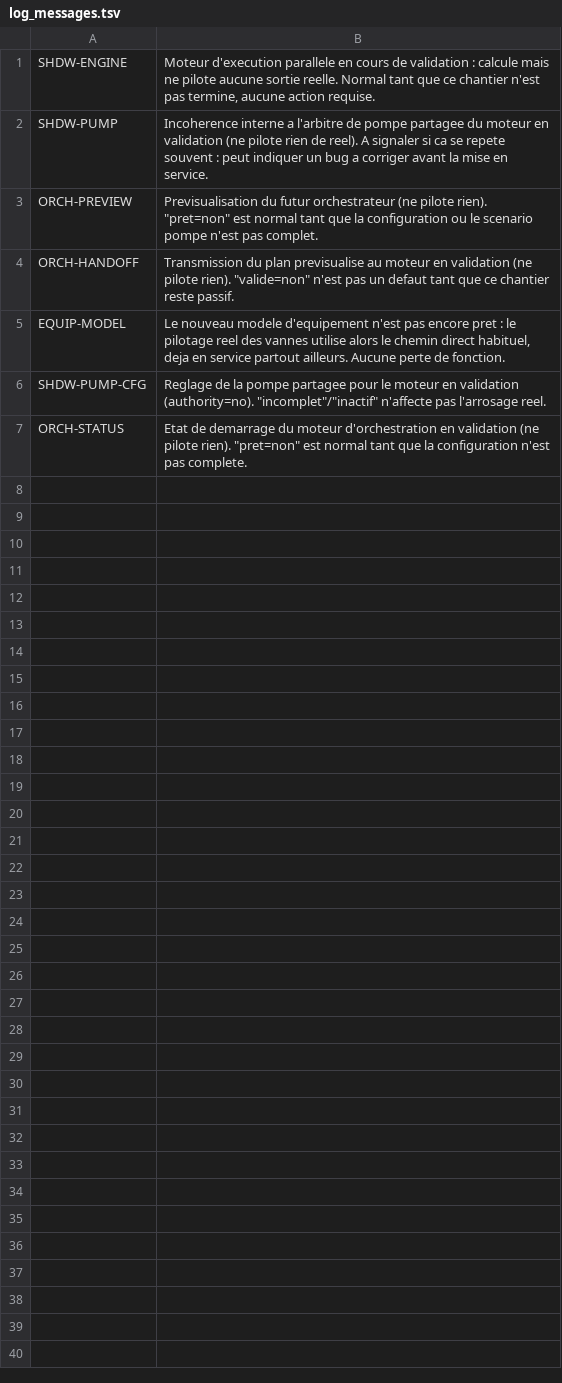
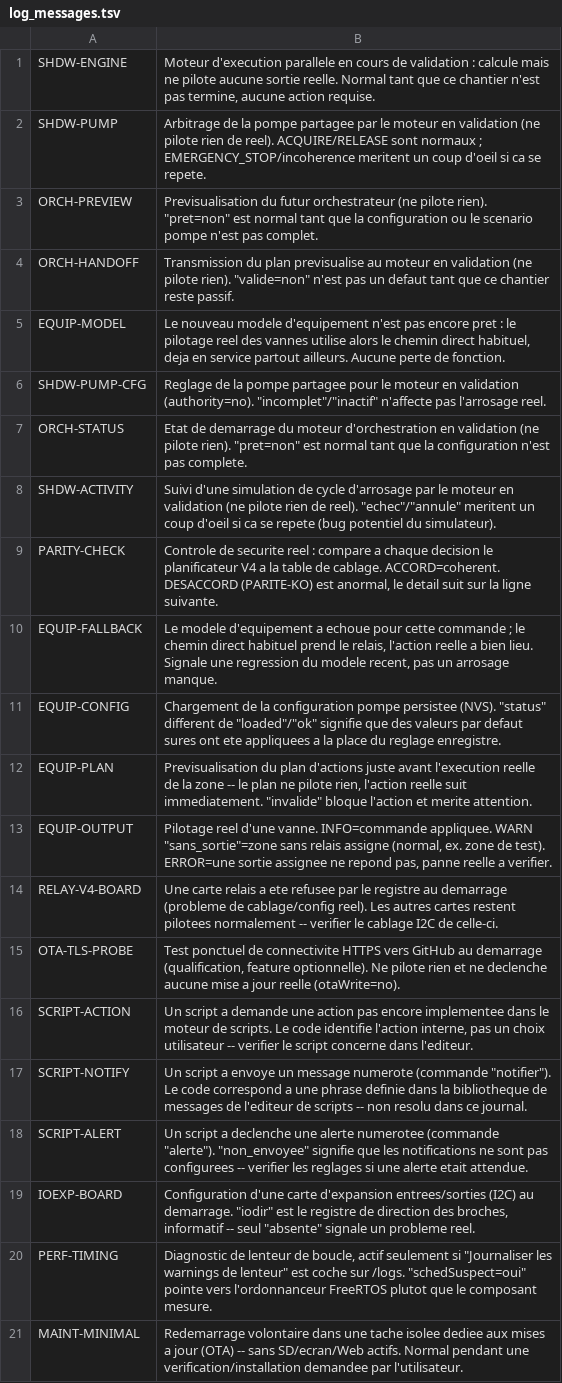
Before and after one commit to cnuma/AquaLook, a TSV file: tools/log_messages.tsv, drawn as a sheet.

```diff
--- a/tools/log_messages.tsv
+++ b/tools/log_messages.tsv
@@ -1,3 +1,3 @@
 SHDW-ENGINE	Moteur d'execution parallele en cours de validation : calcule mais ne pilote aucune sortie reelle. Normal tant que ce chantier n'est pas termine, aucune action requise.
-SHDW-PUMP	Incoherence interne a l'arbitre de pompe partagee du moteur en validation (ne pilote rien de reel). A signaler si ca se repete souvent : peut indiquer un bug a corriger avant la mise en service.
+SHDW-PUMP	Arbitrage de la pompe partagee par le moteur en validation (ne pilote rien de reel). ACQUIRE/RELEASE sont normaux ; EMERGENCY_STOP/incoherence meritent un coup d'oeil si ca se repete.
 ORCH-PREVIEW	Previsualisation du futur orchestrateur (ne pilote rien). "pret=non" est normal tant que la configuration ou le scenario pompe n'est pas complet.
@@ -7 +7,15 @@ SHDW-PUMP-CFG	Reglage de la pompe partagee pour le moteur en validation (authori
 ORCH-STATUS	Etat de demarrage du moteur d'orchestration en validation (ne pilote rien). "pret=non" est normal tant que la configuration n'est pas complete.
+SHDW-ACTIVITY	Suivi d'une simulation de cycle d'arrosage par le moteur en validation (ne pilote rien de reel). "echec"/"annule" meritent un coup d'oeil si ca se repete (bug potentiel du simulateur).
+PARITY-CHECK	Controle de securite reel : compare a chaque decision le planificateur V4 a la table de cablage. ACCORD=coherent. DESACCORD (PARITE-KO) est anormal, le detail suit sur la ligne suivante.
+EQUIP-FALLBACK	Le modele d'equipement a echoue pour cette commande ; le chemin direct habituel prend le relais, l'action reelle a bien lieu. Signale une regression du modele recent, pas un arrosage manque.
+EQUIP-CONFIG	Chargement de la configuration pompe persistee (NVS). "status" different de "loaded"/"ok" signifie que des valeurs par defaut sures ont ete appliquees a la place du reglage enregistre.
+EQUIP-PLAN	Previsualisation du plan d'actions juste avant l'execution reelle de la zone -- le plan ne pilote rien, l'action reelle suit immediatement. "invalide" bloque l'action et merite attention.
+EQUIP-OUTPUT	Pilotage reel d'une vanne. INFO=commande appliquee. WARN "sans_sortie"=zone sans relais assigne (normal, ex. zone de test). ERROR=une sortie assignee ne repond pas, panne reelle a verifier.
+RELAY-V4-BOARD	Une carte relais a ete refusee par le registre au demarrage (probleme de cablage/config reel). Les autres cartes restent pilotees normalement -- verifier le cablage I2C de celle-ci.
+OTA-TLS-PROBE	Test ponctuel de connectivite HTTPS vers GitHub au demarrage (qualification, feature optionnelle). Ne pilote rien et ne declenche aucune mise a jour reelle (otaWrite=no).
+SCRIPT-ACTION	Un script a demande une action pas encore implementee dans le moteur de scripts. Le code identifie l'action interne, pas un choix utilisateur -- verifier le script concerne dans l'editeur.
+SCRIPT-NOTIFY	Un script a envoye un message numerote (commande "notifier"). Le code correspond a une phrase definie dans la bibliotheque de messages de l'editeur de scripts -- non resolu dans ce journal.
+SCRIPT-ALERT	Un script a declenche une alerte numerotee (commande "alerte"). "non_envoyee" signifie que les notifications ne sont pas configurees -- verifier les reglages si une alerte etait attendue.
+IOEXP-BOARD	Configuration d'une carte d'expansion entrees/sorties (I2C) au demarrage. "iodir" est le registre de direction des broches, informatif -- seul "absente" signale un probleme reel.
+PERF-TIMING	Diagnostic de lenteur de boucle, actif seulement si "Journaliser les warnings de lenteur" est coche sur /logs. "schedSuspect=oui" pointe vers l'ordonnanceur FreeRTOS plutot que le composant mesure.
+MAINT-MINIMAL	Redemarrage volontaire dans une tache isolee dediee aux mises a jour (OTA) -- sans SD/ecran/Web actifs. Normal pendant une verification/installation demandee par l'utilisateur.
```
Also changed, not shown: 7 other files.
